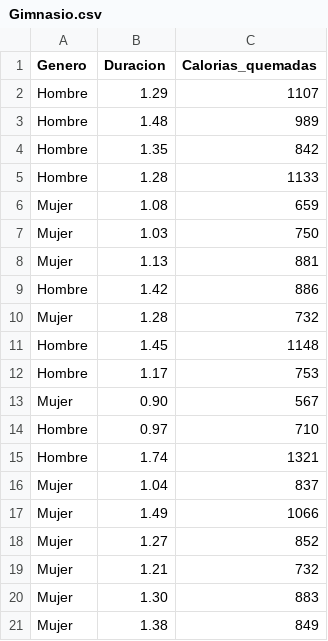
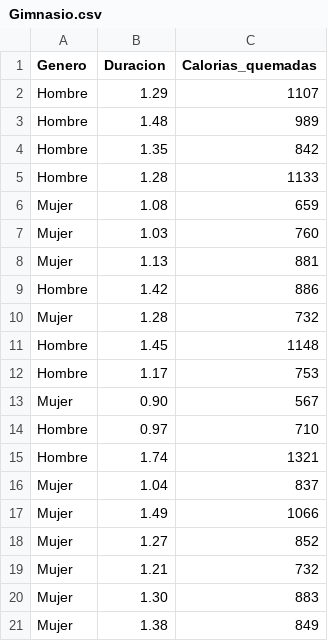
Before and after one commit to giox123/Estadisticainferencial20261, a CSV file: Unidad 2/Gimnasio.csv, drawn as a sheet.

Commit message:
Update weight for a female entry in Gimnasio.csv

```diff
--- a/Unidad 2/Gimnasio.csv
+++ b/Unidad 2/Gimnasio.csv
@@ -6,3 +6,3 @@ Hombre,1.28,1133
 Mujer,1.08,659
-Mujer,1.03,750
+Mujer,1.03,760
 Mujer,1.13,881
```
